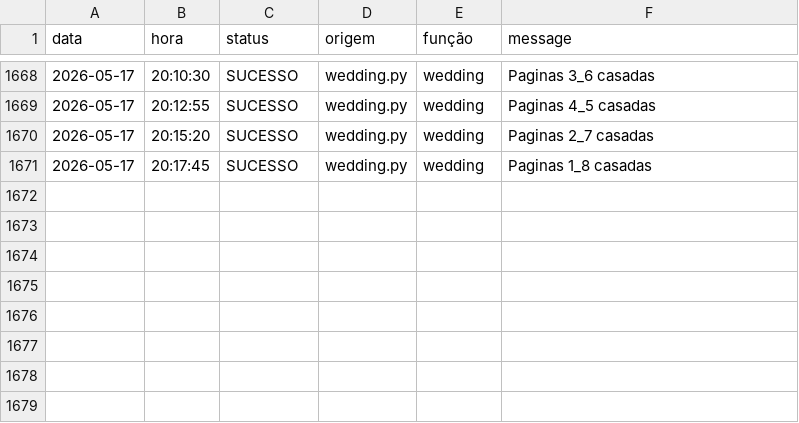
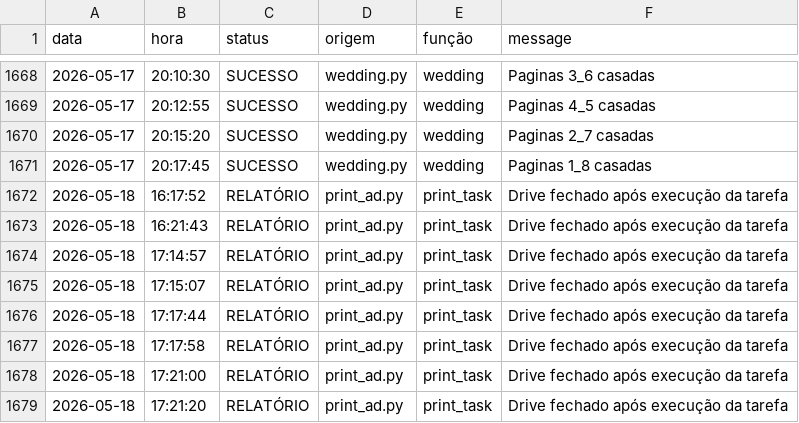
Before and after one commit to Krat-s/o_hoje_files, a CSV file: Global/Logs/All_in_one.csv, drawn as a sheet; only a part is shown, gaps mark what is left out; the diff names each change by its address in the sheet, - before the commit and + after, or states it on an @@ line.

```diff
--- a/Global/Logs/All_in_one.csv
+++ b/Global/Logs/All_in_one.csv
+row 1672: 2026-05-18 | 16:17:52 | RELATÓRIO | print_ad.py | print_task | Drive fechado após execução da tarefa
+row 1673: 2026-05-18 | 16:21:43 | RELATÓRIO | print_ad.py | print_task | Drive fechado após execução da tarefa
+row 1674: 2026-05-18 | 17:14:57 | RELATÓRIO | print_ad.py | print_task | Drive fechado após execução da tarefa
+row 1675: 2026-05-18 | 17:15:07 | RELATÓRIO | print_ad.py | print_task | Drive fechado após execução da tarefa
+row 1676: 2026-05-18 | 17:17:44 | RELATÓRIO | print_ad.py | print_task | Drive fechado após execução da tarefa
+row 1677: 2026-05-18 | 17:17:58 | RELATÓRIO | print_ad.py | print_task | Drive fechado após execução da tarefa
+row 1678: 2026-05-18 | 17:21:00 | RELATÓRIO | print_ad.py | print_task | Drive fechado após execução da tarefa
+row 1679: 2026-05-18 | 17:21:20 | RELATÓRIO | print_ad.py | print_task | Drive fechado após execução da tarefa
```
Also changed, not shown: Global/Logs/edition_info.csv, Global/Logs/print_ad.csv, 3 other files.
